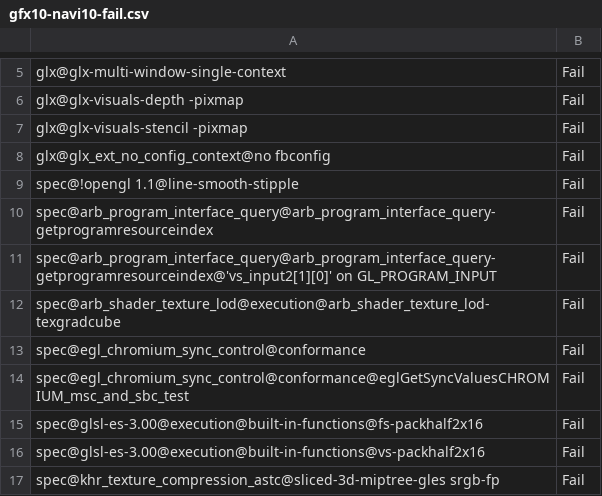
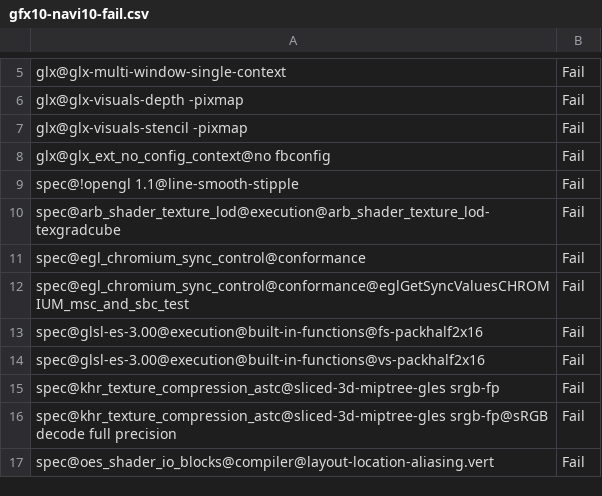
Before and after one commit to sailfishos-mirror/mesa, a CSV file: src/gallium/drivers/radeonsi/ci/gfx10-navi10-fail.csv, drawn as a sheet; only a part is shown, gaps mark what is left out; the shorter side is filled out with more unchanged rows; the diff names each change by its address in the sheet, - before the commit and + after, or states it on an @@ line.

Commit message:
mesa: don't read past the name when matching a resource without its [0]
_mesa_program_resource_find_name() also matches a name that equals the
resource name without a trailing "[0]". For anything but interface
blocks it then reads name[rname.length], three bytes past name's NUL.
So whether "vs_input2" matched the "vs_input2[0]" input of
"in vec4 vs_input2[2][2]" depended on the memory after the caller's
string.

Decide such a match without reading name: it is valid when the resource
is not reported with another "[0]" appended. The vs_input2 query
(reported as "vs_input2[0][0]") now returns GL_INVALID_INDEX, as
piglit's getprogramresourceindex expects, and "arr" now always finds
the transform feedback varying "arr[0]".

Fixes: 4565b6f4fb59 ("main: Remove interface block array index for doing the name comparison")
Assisted-by: LLM
Part-of: <https://gitlab.freedesktop.org/mesa/mesa/-/merge_requests/45557>

```diff
--- a/src/gallium/drivers/radeonsi/ci/gfx10-navi10-fail.csv
+++ b/src/gallium/drivers/radeonsi/ci/gfx10-navi10-fail.csv
-row 10: spec@arb_program_interface_query@arb_program_interface_query-getprogramresourceindex | Fail
-row 11: spec@arb_program_interface_query@arb_program_interface_query-getprogramresourceindex@'vs_input2[1][0]' on GL_PROGRAM_INPUT | Fail
```
Also changed, not shown: src/gallium/drivers/radeonsi/ci/gfx10_3-navi21-fail.csv, src/gallium/drivers/radeonsi/ci/gfx6-tahiti-fail.csv, 27 other files.
